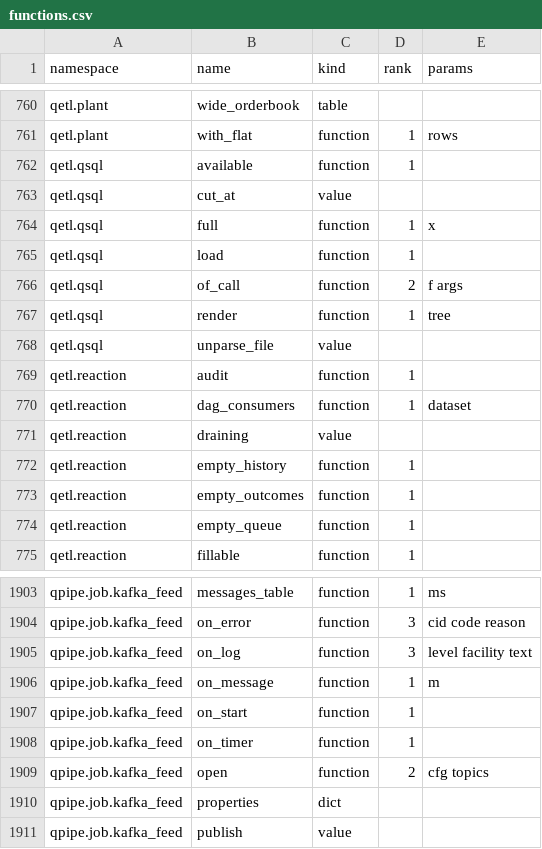
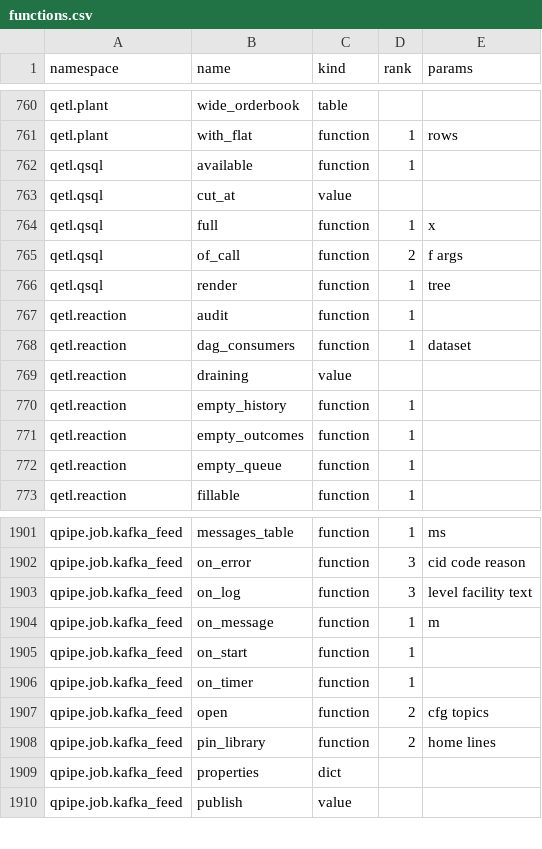
Before and after one commit to kwojdalski/uqf, a CSV file: docs/reference/surfaces/current/functions.csv, drawn as a sheet; only a part is shown, gaps mark what is left out.

```diff
--- a/docs/reference/surfaces/current/functions.csv
+++ b/docs/reference/surfaces/current/functions.csv
@@ -764,6 +764,4 @@ qetl.qsql,cut_at,value,,
 qetl.qsql,full,function,1,x
-qetl.qsql,load,function,1,
 qetl.qsql,of_call,function,2,f args
 qetl.qsql,render,function,1,tree
-qetl.qsql,unparse_file,value,,
 qetl.reaction,audit,function,1,
@@ -1909,2 +1907,3 @@ qpipe.job.kafka_feed,on_timer,function,1,
 qpipe.job.kafka_feed,open,function,2,cfg topics
+qpipe.job.kafka_feed,pin_library,function,2,home lines
 qpipe.job.kafka_feed,properties,dict,,
```
Also changed, not shown: 7 other files.
